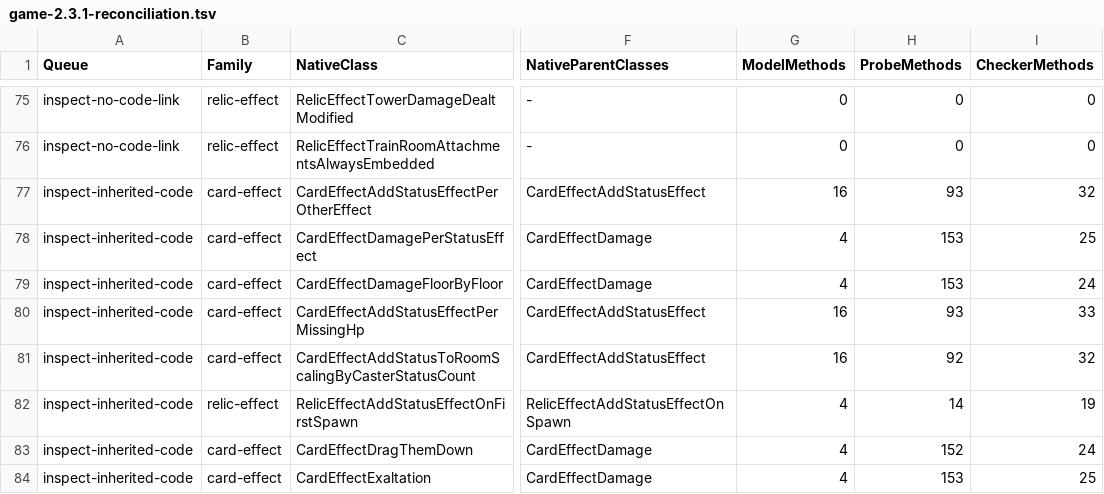
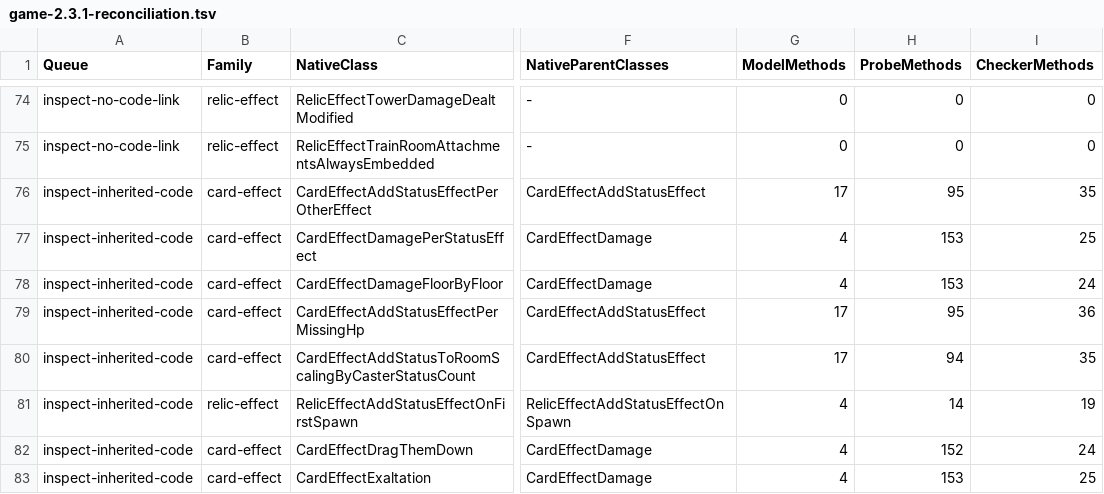
Before and after one commit to netcan/monster-train2-solver, a TSV file: docs/inventory/game-2.3.1-reconciliation.tsv, drawn as a sheet; only a part is shown, gaps mark what is left out; addresses are those after the commit; the diff covers the shown part only; the diff names each change by its address in the sheet, - before the commit and + after, or states it on an @@ line.

Commit message:
Model birth status scaling and capture runtime enchantment parameters

```diff
--- a/docs/inventory/game-2.3.1-reconciliation.tsv
+++ b/docs/inventory/game-2.3.1-reconciliation.tsv
-G76 (ModelMethods): 16
+G76 (ModelMethods): 17
-H76 (ProbeMethods): 93
+H76 (ProbeMethods): 95
-I76 (CheckerMethods): 32
+I76 (CheckerMethods): 35
-G79:G80 (ModelMethods): 16
+G79:G80 (ModelMethods): 17
-H79 (ProbeMethods): 93
+H79 (ProbeMethods): 95
-I79 (CheckerMethods): 33
+I79 (CheckerMethods): 36
-H80 (ProbeMethods): 92
+H80 (ProbeMethods): 94
-I80 (CheckerMethods): 32
+I80 (CheckerMethods): 35
```
Also changed, not shown: 1 added row, 1 removed row and 104 edited cells elsewhere in this file, 25 other files.
